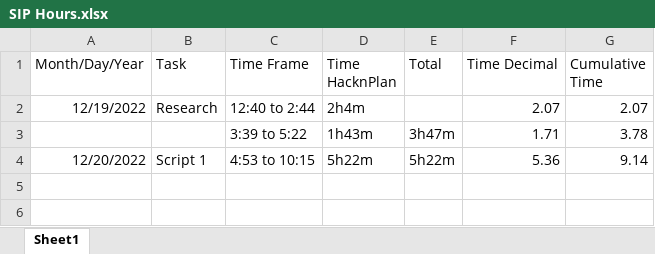
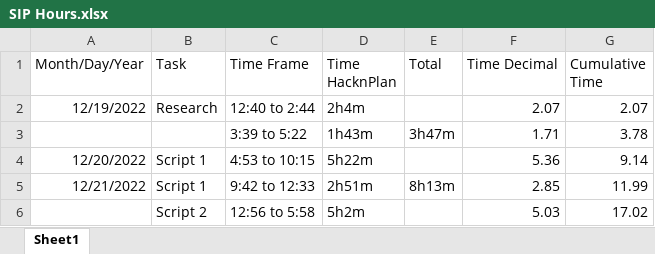
Before and after one commit to vexurayr/UAT-SIP, an Excel workbook: SIP Hours.xlsx, sheet Sheet1, drawn as a sheet; values as stored, in another font and other column widths than the file's, no borders; the diff names each change by its address in the sheet, - before the commit and + after, or states it on an @@ line.

Commit message:
Script 2
After much consideration, I got the math working. It's ready to be set up with script 3 to pass the final output into other functions provided by Unity Events.

```diff
--- a/SIP Hours.xlsx (sheet Sheet1)
+++ b/SIP Hours.xlsx (sheet Sheet1)
-E4 (Total): 5h22m
+E4 (Total): (empty)
+row 5: 12/21/2022 | Script 1 | 9:42 to 12:33 | 2h51m | 8h13m | 2.85 | 11.99
+row 6:  | Script 2 | 12:56 to 5:58 | 5h2m |  | 5.03 | 17.02
```
Also changed, not shown: 7 other files.
